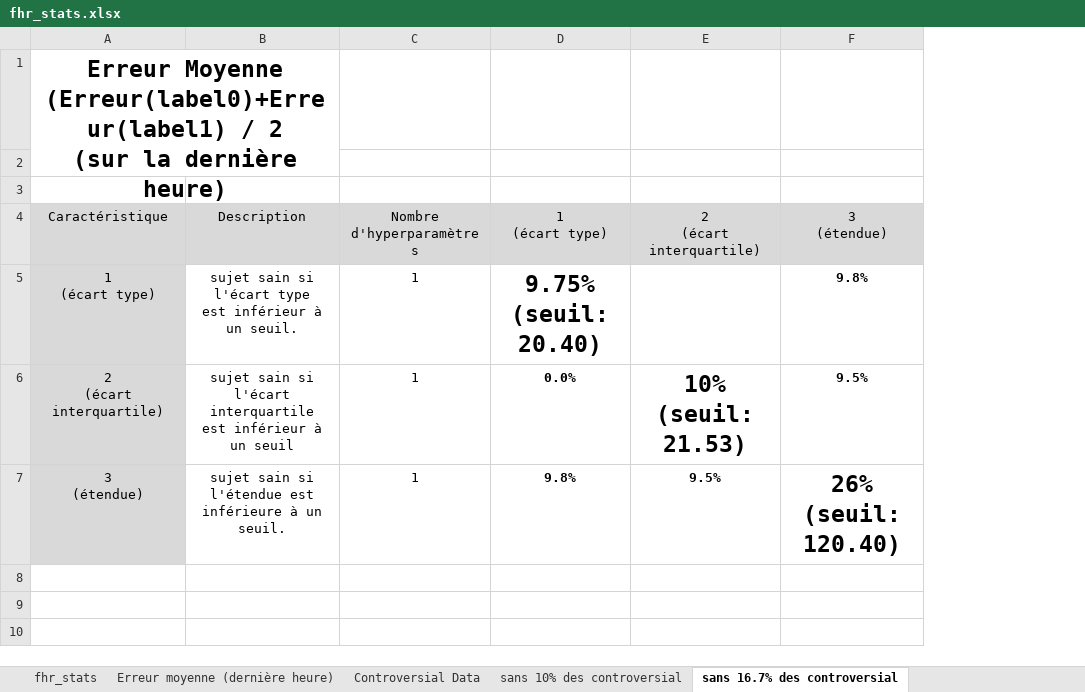
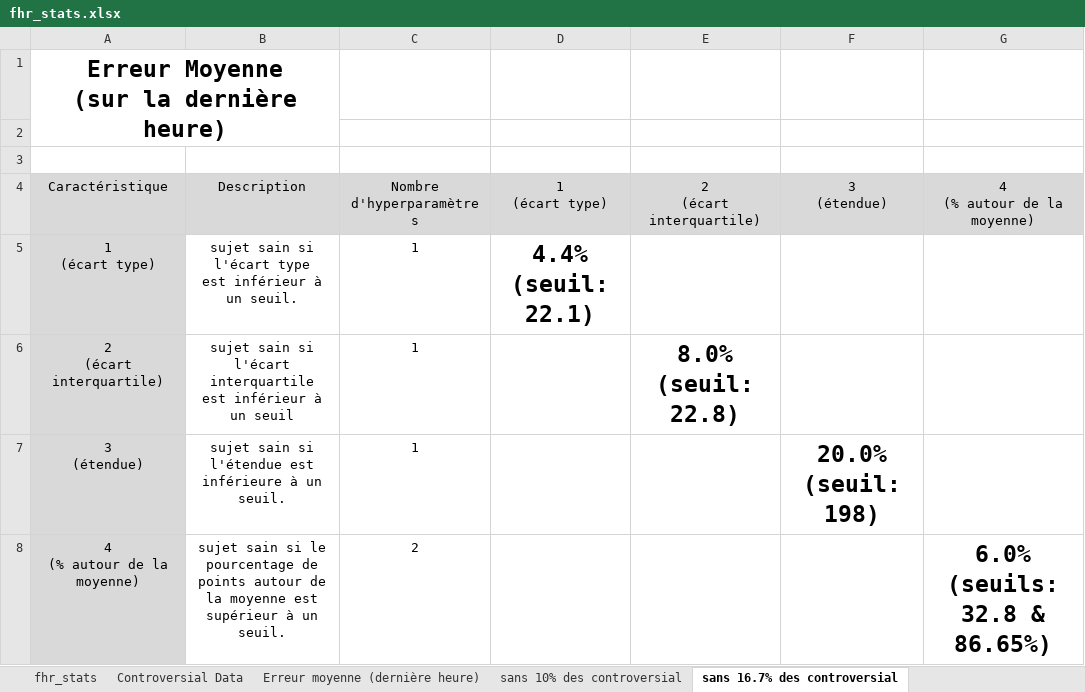
Before and after one commit to ChallengeDataTest/FetalHeartRate, an Excel workbook: Data/fhr_stats.xlsx, sheet sans 16.7% des controversial, drawn as a sheet; values as stored, in another font and other column widths than the file's, no borders; ↵ is a line break in a cell; the diff names each change by its address in the sheet, - before the commit and + after, or states it on an @@ line.

Commit message:
Ajout de la caracteristique 4: sujet sain si le pourcentage de points autour de la moyenne est supérieur à un seuil

```diff
--- a/Data/fhr_stats.xlsx (sheet sans 16.7% des controversial)
+++ b/Data/fhr_stats.xlsx (sheet sans 16.7% des controversial)
@@ sheet tab order changed: fhr_stats | Controversial Data | Erreur moyenne (dernière heure) | sans 10% des controversial | sans 16.7% des controversial @@
+column G (4 (% autour de la moyenne)), empty
-A1 (Caractéristique): Erreur Moyenne ↵ (Erreur(label0)+Erreur(label1) / 2 ↵ (sur la…
+A1 (Caractéristique): Erreur Moyenne ↵ (sur la…
-D5 (1 (écart type)): 9.75% ↵ (seuil: 20.40)
+D5 (1 (écart type)): 4.4% ↵ (seuil: 22.1)
-F5 (3 (étendue)): 9.8%
+F5 (3 (étendue)): (empty)
-D6 (1 (écart type)): 0.0%
+D6 (1 (écart type)): (empty)
-E6 (2 (écart interquartile)): 10% ↵ (seuil: 21.53)
+E6 (2 (écart interquartile)): 8.0% ↵ (seuil: 22.8)
-F6 (3 (étendue)): 9.5%
+F6 (3 (étendue)): (empty)
-D7 (1 (écart type)): 9.8%
+D7 (1 (écart type)): (empty)
-E7 (2 (écart interquartile)): 9.5%
+E7 (2 (écart interquartile)): (empty)
-F7 (3 (étendue)): 26% ↵ (seuil: 120.40)
+F7 (3 (étendue)): 20.0% ↵ (seuil: 198)
+row 8: 4 ↵ (% autour de la moyenne) | sujet sain si le pourcentage de points autour de la moyenne est supérieur à un seuil. | 2 |  |  |  | 6.0% ↵ (seuils: 32.8 & 86.65%)
```
Also changed, not shown: sheet Erreur moyenne (dernière heure), sheet sans 10% des controversial, 1 other file.
